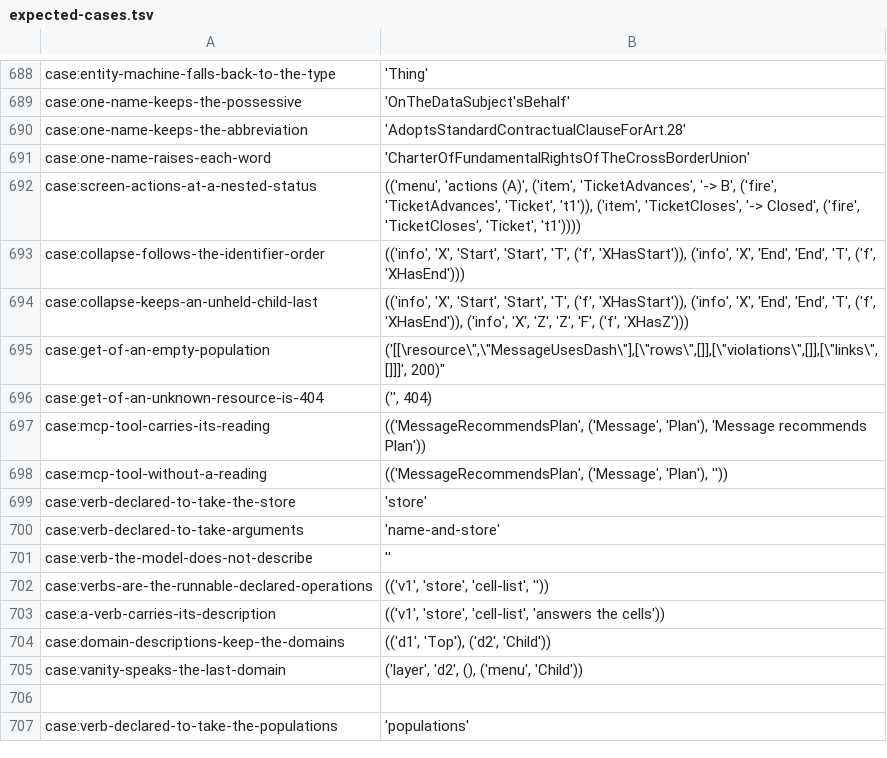
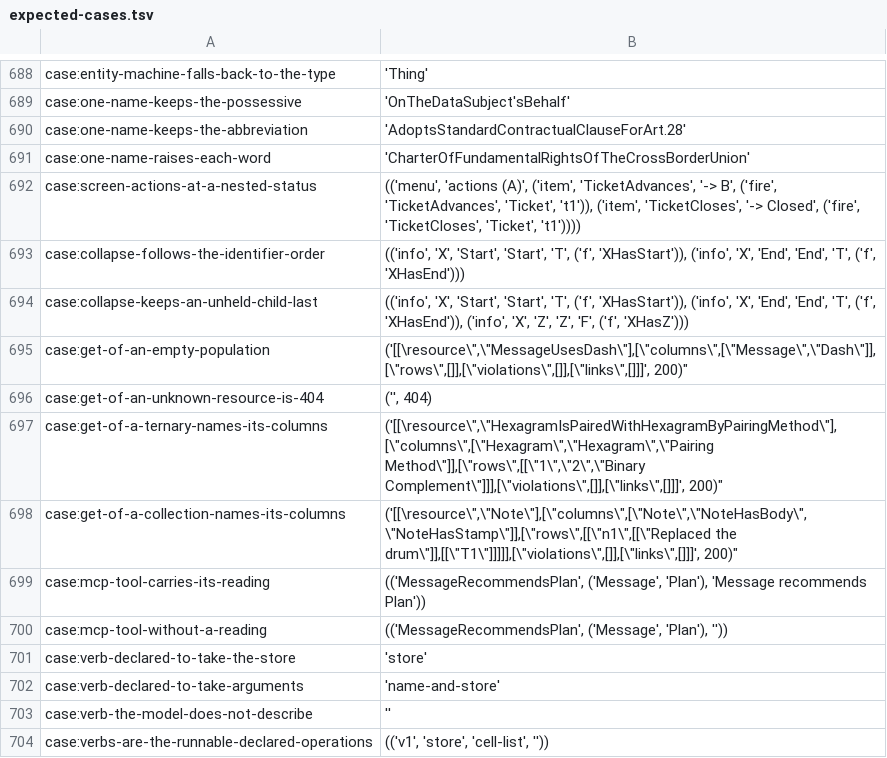
Before and after one commit to sam-lippert/arest, a TSV file: engine/shared/expected-cases.tsv, drawn as a sheet; only a part is shown, gaps mark what is left out; the shorter side is filled out with more unchanged rows.

```diff
--- a/engine/shared/expected-cases.tsv
+++ b/engine/shared/expected-cases.tsv
@@ -694,4 +694,6 @@ case:collapse-follows-the-identifier-order	"(('info', 'X', 'Start', 'Start', 'T'
 case:collapse-keeps-an-unheld-child-last	"(('info', 'X', 'Start', 'Start', 'T', ('f', 'XHasStart')), ('info', 'X', 'End', 'End', 'T', ('f', 'XHasEnd')), ('info', 'X', 'Z', 'Z', 'F', ('f', 'XHasZ')))"
-case:get-of-an-empty-population	"('[[\"resource\",\"MessageUsesDash\"],[\"rows\",[]],[\"violations\",[]],[\"links\",[]]]', 200)"
+case:get-of-an-empty-population	"('[[\"resource\",\"MessageUsesDash\"],[\"columns\",[\"Message\",\"Dash\"]],[\"rows\",[]],[\"violations\",[]],[\"links\",[]]]', 200)"
 case:get-of-an-unknown-resource-is-404	"('', 404)"
+case:get-of-a-ternary-names-its-columns	"('[[\"resource\",\"HexagramIsPairedWithHexagramByPairingMethod\"],[\"columns\",[\"Hexagram\",\"Hexagram\",\"Pairing Method\"]],[\"rows\",[[\"1\",\"2\",\"Binary Complement\"]]],[\"violations\",[]],[\"links\",[]]]', 200)"
+case:get-of-a-collection-names-its-columns	"('[[\"resource\",\"Note\"],[\"columns\",[\"Note\",\"NoteHasBody\",\"NoteHasStamp\"]],[\"rows\",[[\"n1\",[[\"Replaced the drum\"]],[[\"T1\"]]]]],[\"violations\",[]],[\"links\",[]]]', 200)"
 case:mcp-tool-carries-its-reading	"(('MessageRecommendsPlan', ('Message', 'Plan'), 'Message recommends Plan'))"
```
Also changed, not shown: 2 other files.
